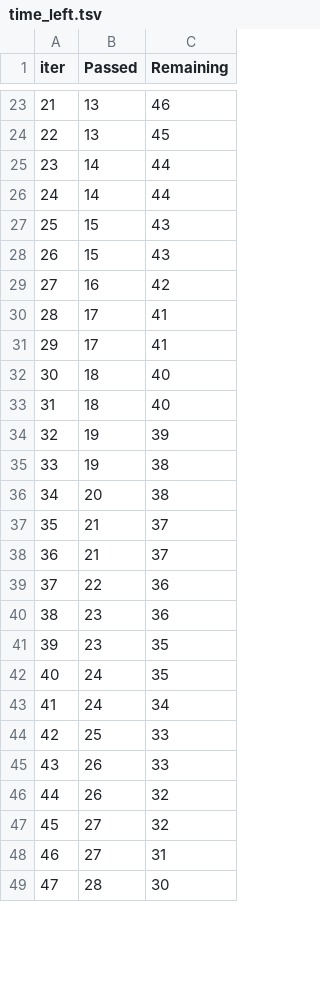
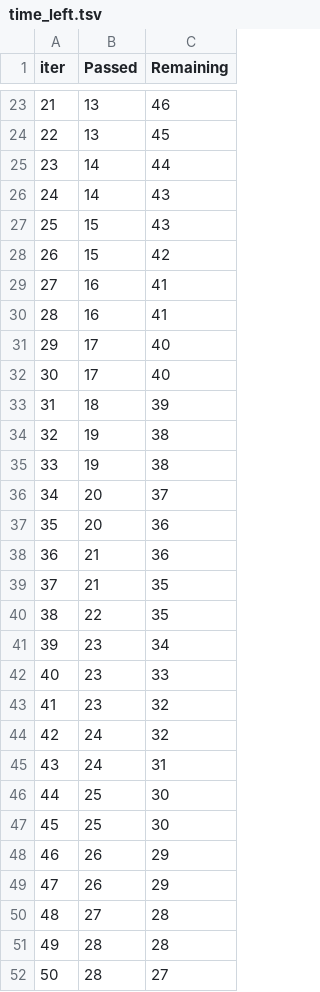
Before and after one commit to praveshgrewal/machine_learning_project, a TSV file: catboost_info/time_left.tsv, drawn as a sheet; only a part is shown, gaps mark what is left out; removed rows and columns are numbered as before the commit, all else as after; the diff covers the shown part only; the diff names each change by its address in the sheet, - before the commit and + after, or states it on an @@ line.

```diff
--- a/catboost_info/time_left.tsv
+++ b/catboost_info/time_left.tsv
@@ column A (iter) renumbered between rows 5 and 101 @@
-C26 (Remaining): 44
+C26 (Remaining): 43
-C28 (Remaining): 43
+C28 (Remaining): 42
-C29 (Remaining): 42
+C29 (Remaining): 41
+row 30: 28 | 16 | 41
-C31:C32 (Remaining): 41
+C31:C32 (Remaining): 40
-C33 (Remaining): 40
+C33 (Remaining): 39
-row 33: 31 | 18 | 40
-row 34: 32 | 19 | 39
+row 35: 33 | 19 | 38
-C36 (Remaining): 38
+C36 (Remaining): 37
+row 37: 35 | 20 | 36
-C38 (Remaining): 37
+C38 (Remaining): 36
-C39 (Remaining): 37
+C39 (Remaining): 35
-C40 (Remaining): 36
+C40 (Remaining): 35
-C41 (Remaining): 36
+C41 (Remaining): 34
-C42 (Remaining): 35
+C42 (Remaining): 33
+row 43: 41 | 23 | 32
-C44 (Remaining): 35
+C44 (Remaining): 32
-C45 (Remaining): 34
+C45 (Remaining): 31
-C46 (Remaining): 33
+C46 (Remaining): 30
+row 47: 45 | 25 | 30
-C48 (Remaining): 33
+C48 (Remaining): 29
-C49 (Remaining): 32
+C49 (Remaining): 29
-C50 (Remaining): 32
+C50 (Remaining): 28
-row 48: 46 | 27 | 31
-C51 (Remaining): 30
+C51 (Remaining): 28
+row 52: 50 | 28 | 27
```
Also changed, not shown: 9 added rows, 12 removed rows and 48 edited cells elsewhere in this file, 10 other files.
